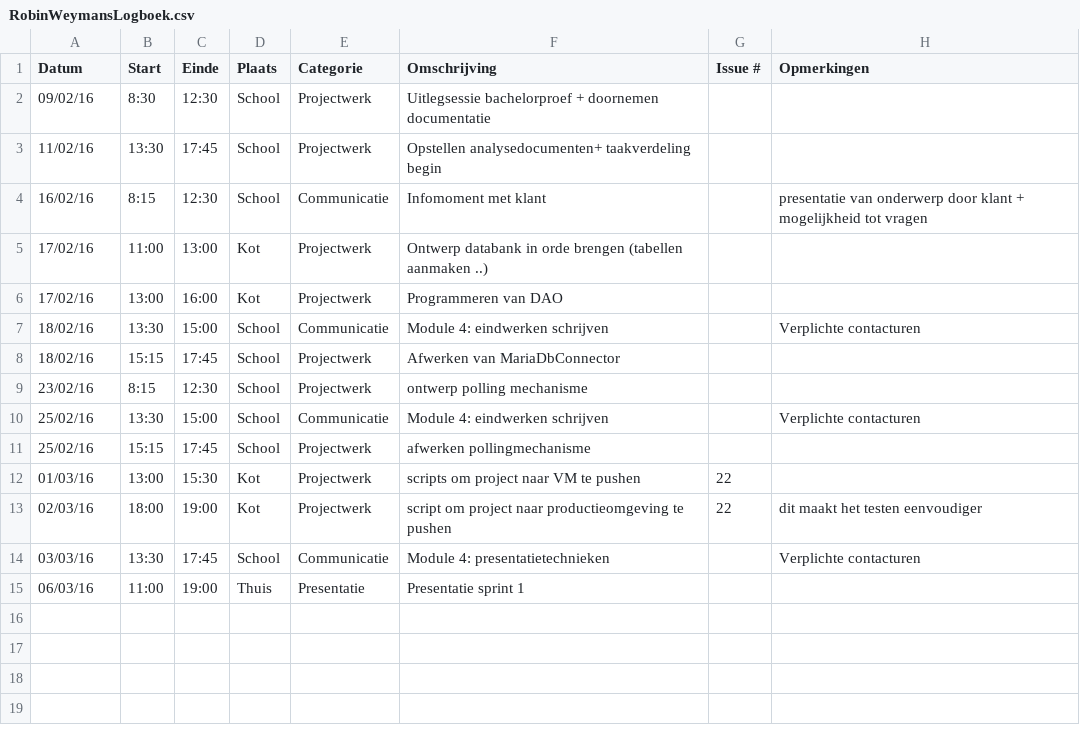
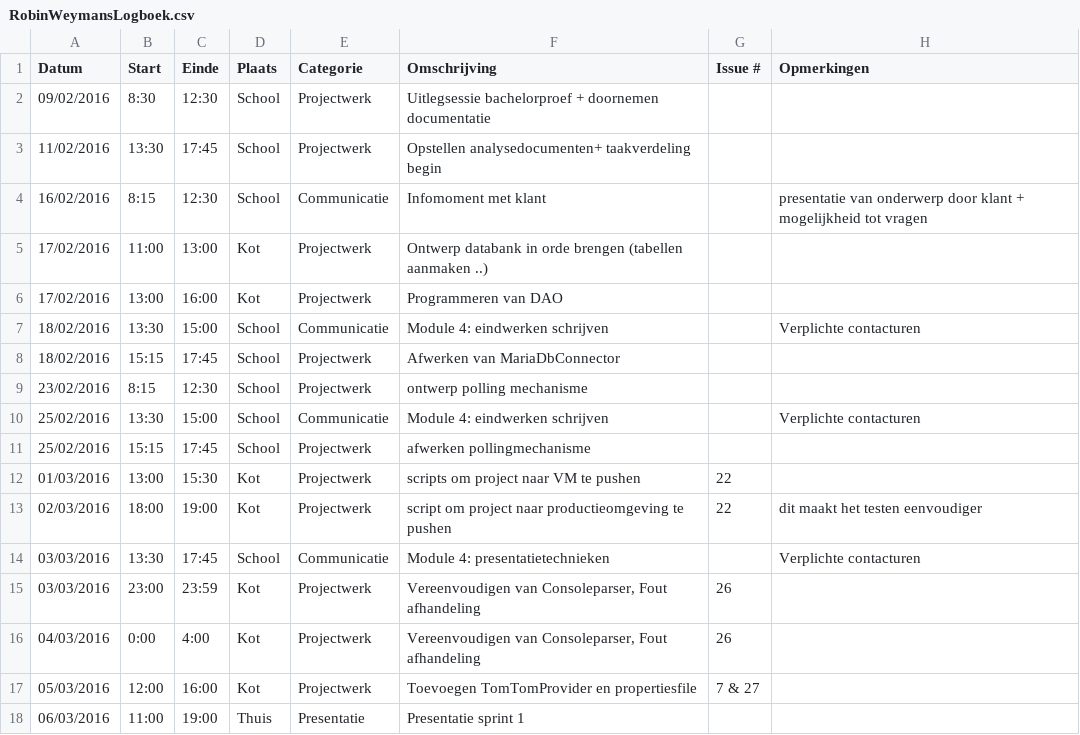
Before and after one commit to ghentlivinglab/Traffic-Travel-Time-Analyzer-1, a CSV file: RobinWeymansLogboek.csv, drawn as a sheet.

Commit message:
Update RobinWeymansLogboek.csv

```diff
--- a/RobinWeymansLogboek.csv
+++ b/RobinWeymansLogboek.csv
@@ -1,15 +1,18 @@
 Datum,Start,Einde,Plaats,Categorie,Omschrijving,Issue #,Opmerkingen
-09/02/16,8:30,12:30,School,Projectwerk,Uitlegsessie bachelorproef + doornemen documentatie,,
-11/02/16,13:30,17:45,School,Projectwerk,Opstellen analysedocumenten+ taakverdeling begin,,
-16/02/16,8:15,12:30,School,Communicatie,Infomoment met klant,,presentatie van onderwerp door klant + mogelijkheid tot vragen
-17/02/16,11:00,13:00,Kot,Projectwerk,Ontwerp databank in orde brengen (tabellen aanmaken ..),,
-17/02/16,13:00,16:00,Kot,Projectwerk,Programmeren van DAO,,
-18/02/16,13:30,15:00,School,Communicatie,Module 4: eindwerken schrijven,,Verplichte contacturen
-18/02/16,15:15,17:45,School,Projectwerk,Afwerken van MariaDbConnector,,
-23/02/16,8:15,12:30,School,Projectwerk,ontwerp polling mechanisme,,
-25/02/16,13:30,15:00,School,Communicatie,Module 4: eindwerken schrijven,,Verplichte contacturen
-25/02/16,15:15,17:45,School,Projectwerk,afwerken pollingmechanisme,,
-01/03/16,13:00,15:30,Kot,Projectwerk,scripts om project naar VM te pushen,22,
-02/03/16,18:00,19:00,Kot,Projectwerk,script om project naar productieomgeving te pushen,22,dit maakt het testen eenvoudiger
-03/03/16,13:30,17:45,School,Communicatie,Module 4: presentatietechnieken,,Verplichte contacturen
-06/03/16,11:00,19:00,Thuis,Presentatie,Presentatie sprint 1,,
+09/02/2016,8:30,12:30,School,Projectwerk,Uitlegsessie bachelorproef + doornemen documentatie,,
+11/02/2016,13:30,17:45,School,Projectwerk,Opstellen analysedocumenten+ taakverdeling begin,,
+16/02/2016,8:15,12:30,School,Communicatie,Infomoment met klant,,presentatie van onderwerp door klant + mogelijkheid tot vragen
+17/02/2016,11:00,13:00,Kot,Projectwerk,Ontwerp databank in orde brengen (tabellen aanmaken ..),,
+17/02/2016,13:00,16:00,Kot,Projectwerk,Programmeren van DAO,,
+18/02/2016,13:30,15:00,School,Communicatie,Module 4: eindwerken schrijven,,Verplichte contacturen
+18/02/2016,15:15,17:45,School,Projectwerk,Afwerken van MariaDbConnector,,
+23/02/2016,8:15,12:30,School,Projectwerk,ontwerp polling mechanisme,,
+25/02/2016,13:30,15:00,School,Communicatie,Module 4: eindwerken schrijven,,Verplichte contacturen
+25/02/2016,15:15,17:45,School,Projectwerk,afwerken pollingmechanisme,,
+01/03/2016,13:00,15:30,Kot,Projectwerk,scripts om project naar VM te pushen,22,
+02/03/2016,18:00,19:00,Kot,Projectwerk,script om project naar productieomgeving te pushen,22,dit maakt het testen eenvoudiger
+03/03/2016,13:30,17:45,School,Communicatie,Module 4: presentatietechnieken,,Verplichte contacturen
+03/03/2016,23:00,23:59,Kot,Projectwerk,"Vereenvoudigen van Consoleparser, Fout afhandeling",26,
+04/03/2016,0:00,4:00,Kot,Projectwerk,"Vereenvoudigen van Consoleparser, Fout afhandeling",26,
+05/03/2016,12:00,16:00,Kot,Projectwerk,Toevoegen TomTomProvider en propertiesfile,7 & 27,
+06/03/2016,11:00,19:00,Thuis,Presentatie,Presentatie sprint 1,,
```
